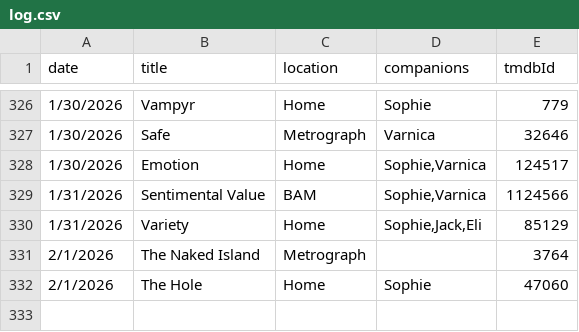
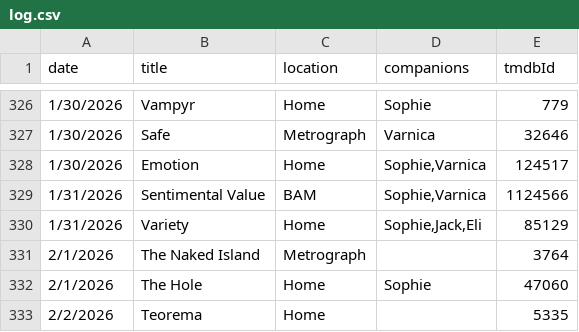
Before and after one commit to shreshthkhilani/shreshth-filmstruck, a CSV file: data/log.csv, drawn as a sheet; only a part is shown, gaps mark what is left out; the diff names each change by its address in the sheet, - before the commit and + after, or states it on an @@ line.

```diff
--- a/data/log.csv
+++ b/data/log.csv
+row 333: 2/2/2026 | Teorema | Home |  | 5335
```
Also changed, not shown: data/films.csv, data/stats.csv.
